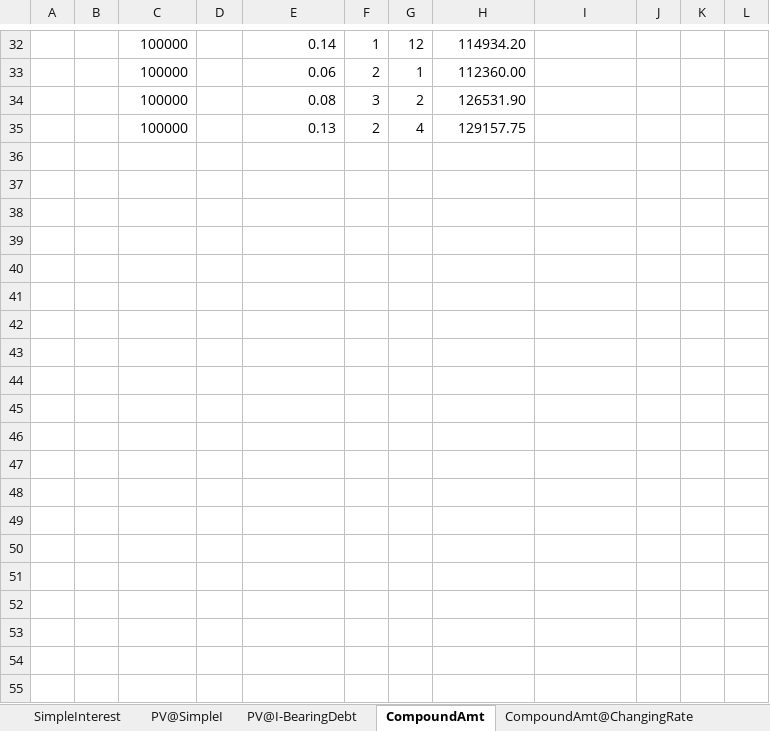
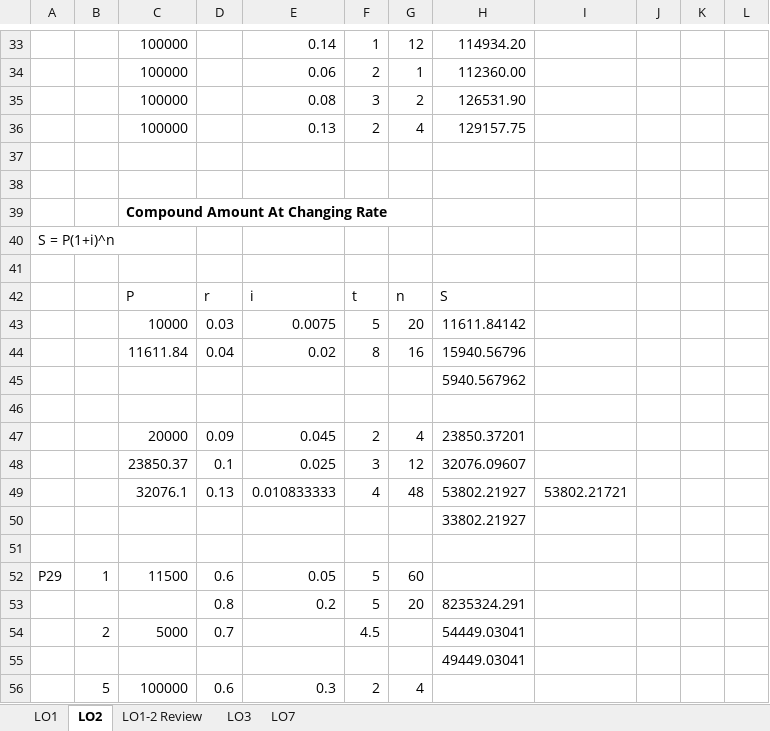
Before and after one commit to Joseph-Tai-Nguyen/SaskPolytech-AIDA-2425, an Excel workbook: Fall-Semester/ANLT600/Formulas.xlsx, sheet LO2, drawn as a sheet; only a part is shown, gaps mark what is left out; values as stored, in another font and other column widths than the file's, no borders; the diff covers the shown part only; the diff names each change by its address in the sheet, - before the commit and + after, or states it on an @@ line.

```diff
--- a/Fall-Semester/ANLT600/Formulas.xlsx (sheet LO2)
+++ b/Fall-Semester/ANLT600/Formulas.xlsx (sheet LO2)
-sheet tab: SimpleInterest
+sheet tab: LO1
-sheet tab: CompoundAmt
+sheet tab: LO2
-sheet tab: PV@SimpleI
-sheet tab: PV@I-BearingDebt
-sheet tab: CompoundAmt@ChangingRate
+sheet tab: LO7
+row 37: (empty)
+row 38: (empty)
+row 39:  |  | Compound Amount At Changing Rate
+row 40: S = P(1+i)^n
+row 41: (empty)
+row 42:  |  | P | r | i | t | n | S
+row 43:  |  | 10000 | 0.03 | 0.0075 | 5 | 20 | 11611.84142
+row 44:  |  | 11611.84 | 0.04 | 0.02 | 8 | 16 | 15940.56796
+row 45:  |  |  |  |  |  |  | 5940.567962
+row 46: (empty)
+row 47:  |  | 20000 | 0.09 | 0.045 | 2 | 4 | 23850.37201
+row 48:  |  | 23850.37 | 0.1 | 0.025 | 3 | 12 | 32076.09607
+row 49:  |  | 32076.1 | 0.13 | 0.010833333 | 4 | 48 | 53802.21927 | 53802.21721
+row 50:  |  |  |  |  |  |  | 33802.21927
+row 51: (empty)
+row 52: P29 | 1 | 11500 | 0.6 | 0.05 | 5 | 60
+row 53:  |  |  | 0.8 | 0.2 | 5 | 20 | 8235324.291
+row 54:  | 2 | 5000 | 0.7 |  | 4.5 |  | 54449.03041
+row 55:  |  |  |  |  |  |  | 49449.03041
+row 56:  | 5 | 100000 | 0.6 | 0.3 | 2 | 4
```
Also changed, not shown: 26 added rows elsewhere in this sheet, sheet LO3, sheet LO1, other sheet tabs, formulas that keep their value, 10 other files.
